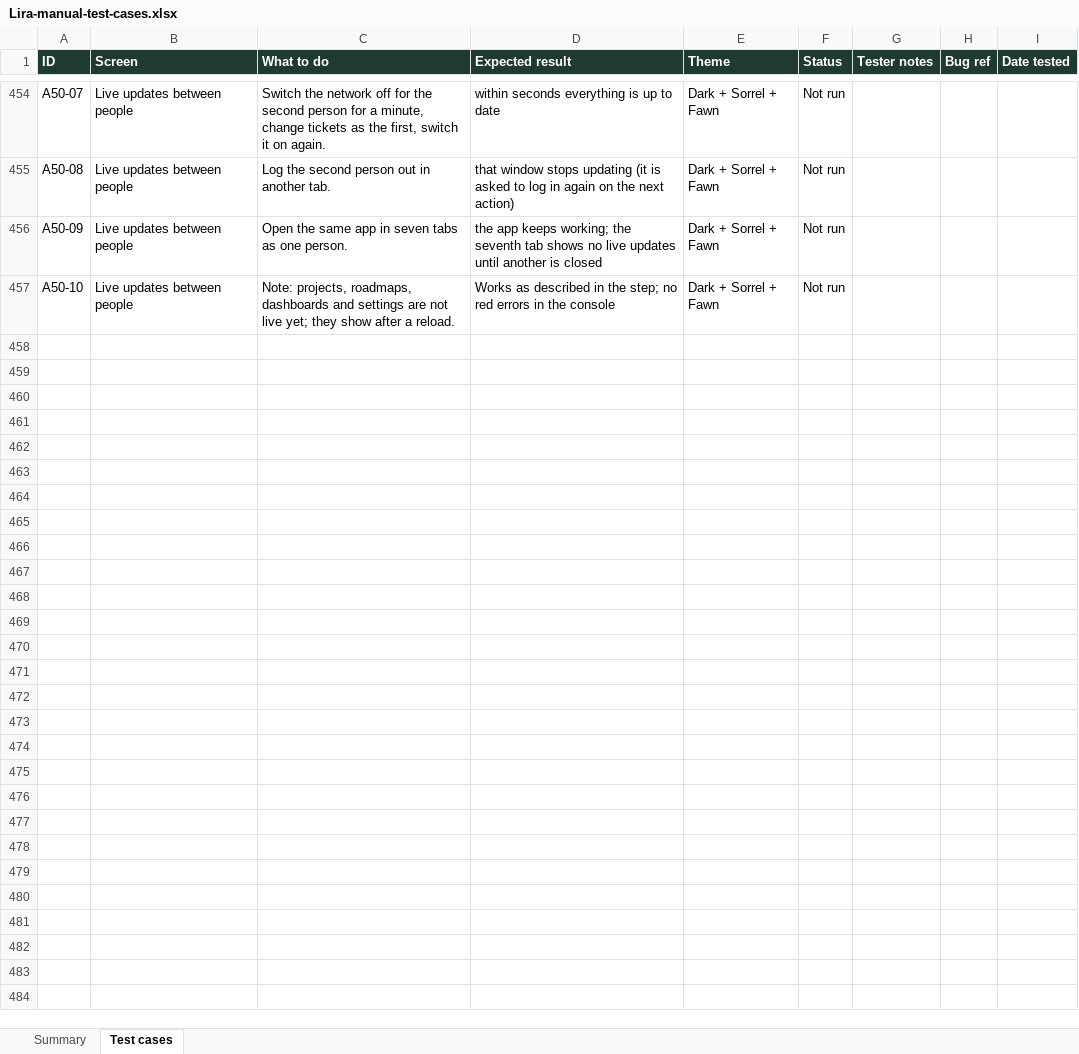
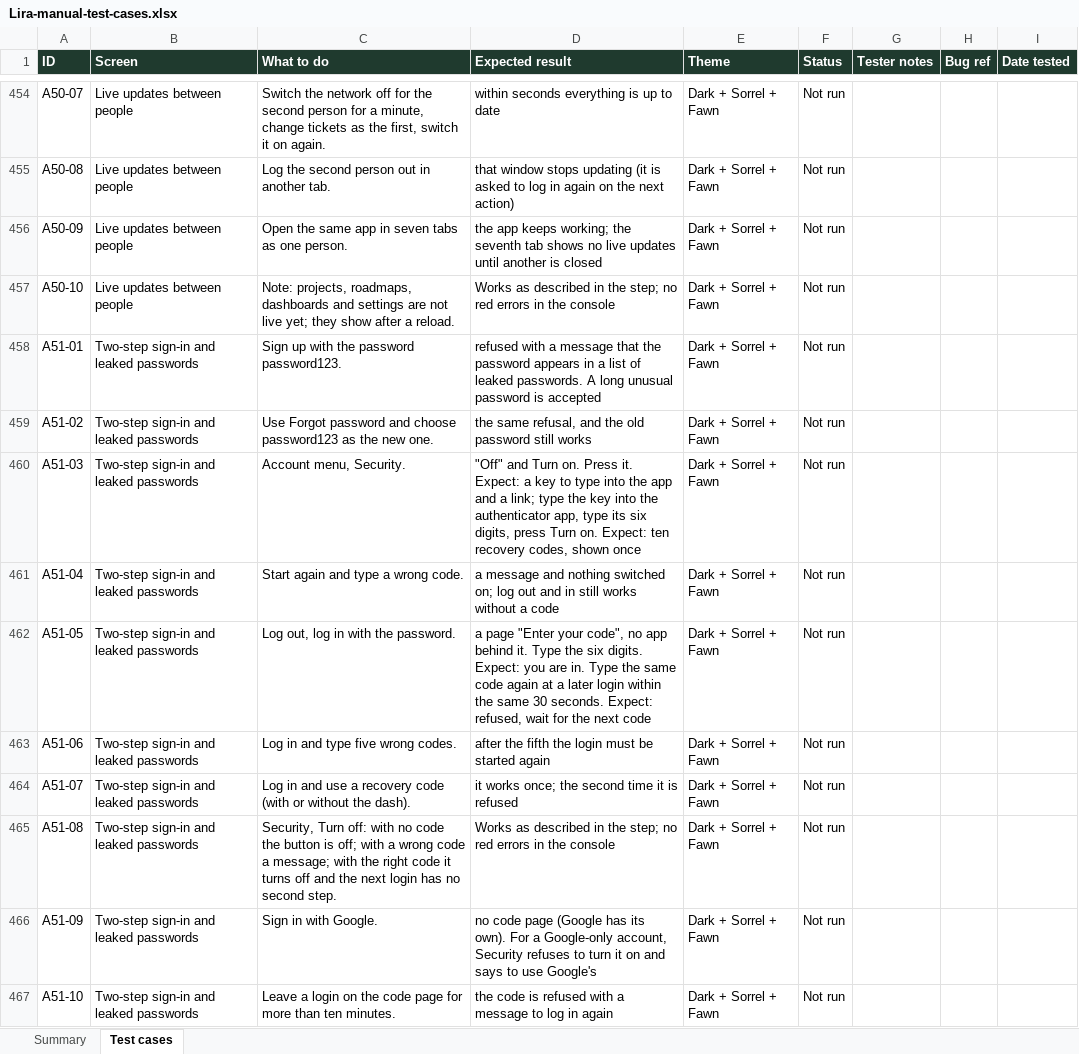
Before and after one commit to VarunTej06/Lira, an Excel workbook: docs/04-quality/Lira-manual-test-cases.xlsx, sheet Test cases, drawn as a sheet; only a part is shown, gaps mark what is left out; values as stored, in another font and other column widths than the file's, no borders; conditional formats not drawn; the diff covers the shown part only; the diff names each change by its address in the sheet, - before the commit and + after, or states it on an @@ line.

```diff
--- a/docs/04-quality/Lira-manual-test-cases.xlsx (sheet Test cases)
+++ b/docs/04-quality/Lira-manual-test-cases.xlsx (sheet Test cases)
+row 458: A51-01 | Two-step sign-in and leaked passwords | Sign up with the password password123. | refused with a message that the password appears in a list of leaked passwords. A long unusual password is accepted | Dark + Sorrel + Fawn | Not run
+row 459: A51-02 | Two-step sign-in and leaked passwords | Use Forgot password and choose password123 as the new one. | the same refusal, and the old password still works | Dark + Sorrel + Fawn | Not run
+row 460: A51-03 | Two-step sign-in and leaked passwords | Account menu, Security. | "Off" and Turn on. Press it. Expect: a key to type into the app and a link; type the key into the authenticator app, type its six digits, press Turn on. Expect: ten recovery codes, shown once | Dark + Sorrel + Fawn | Not run
+row 461: A51-04 | Two-step sign-in and leaked passwords | Start again and type a wrong code. | a message and nothing switched on; log out and in still works without a code | Dark + Sorrel + Fawn | Not run
+row 462: A51-05 | Two-step sign-in and leaked passwords | Log out, log in with the password. | a page "Enter your code", no app behind it. Type the six digits. Expect: you are in. Type the same code again at a later login within the same 30 seconds. Expect: refused, wait for the next code | Dark + Sorrel + Fawn | Not run
+row 463: A51-06 | Two-step sign-in and leaked passwords | Log in and type five wrong codes. | after the fifth the login must be started again | Dark + Sorrel + Fawn | Not run
+row 464: A51-07 | Two-step sign-in and leaked passwords | Log in and use a recovery code (with or without the dash). | it works once; the second time it is refused | Dark + Sorrel + Fawn | Not run
+row 465: A51-08 | Two-step sign-in and leaked passwords | Security, Turn off: with no code the button is off; with a wrong code a message; with the right code it turns off and the next login has no second step. | Works as described in the step; no red errors in the console | Dark + Sorrel + Fawn | Not run
+row 466: A51-09 | Two-step sign-in and leaked passwords | Sign in with Google. | no code page (Google has its own). For a Google-only account, Security refuses to turn it on and says to use Google's | Dark + Sorrel + Fawn | Not run
+row 467: A51-10 | Two-step sign-in and leaked passwords | Leave a login on the code page for more than ten minutes. | the code is refused with a message to log in again | Dark + Sorrel + Fawn | Not run
```
Also changed, not shown: 31 added rows elsewhere in this sheet, sheet Summary, 15 other files.
